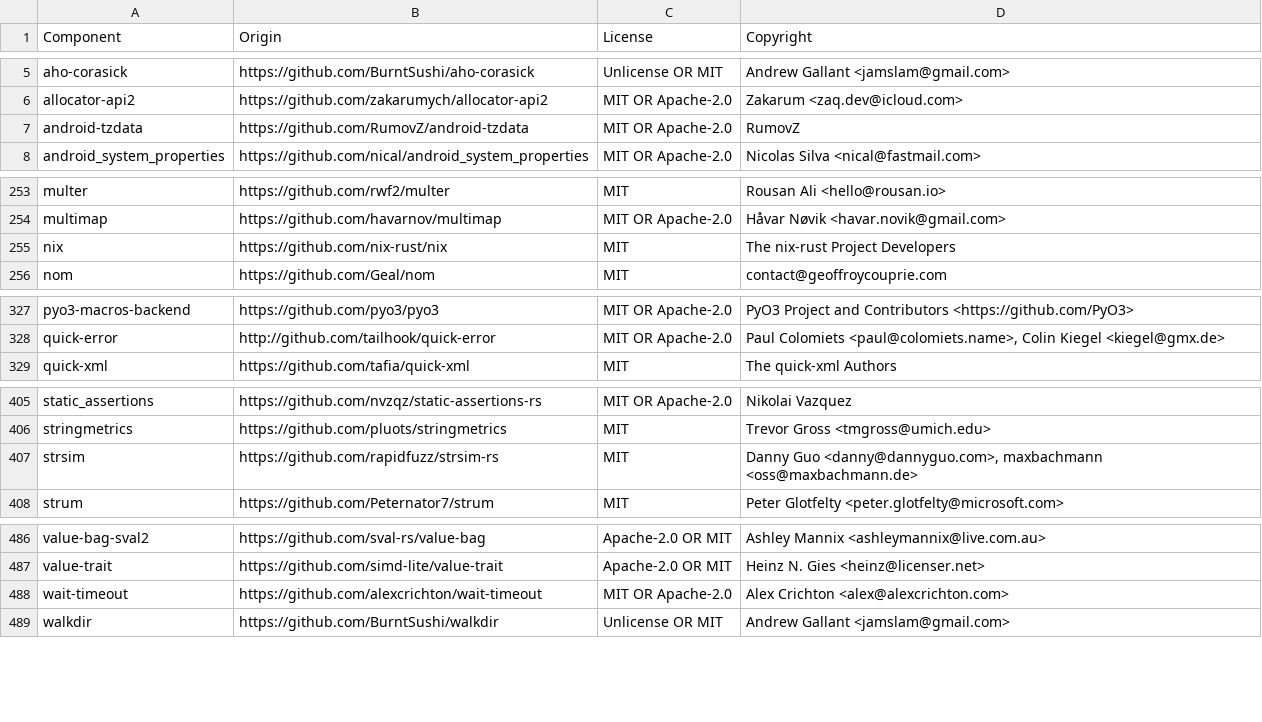
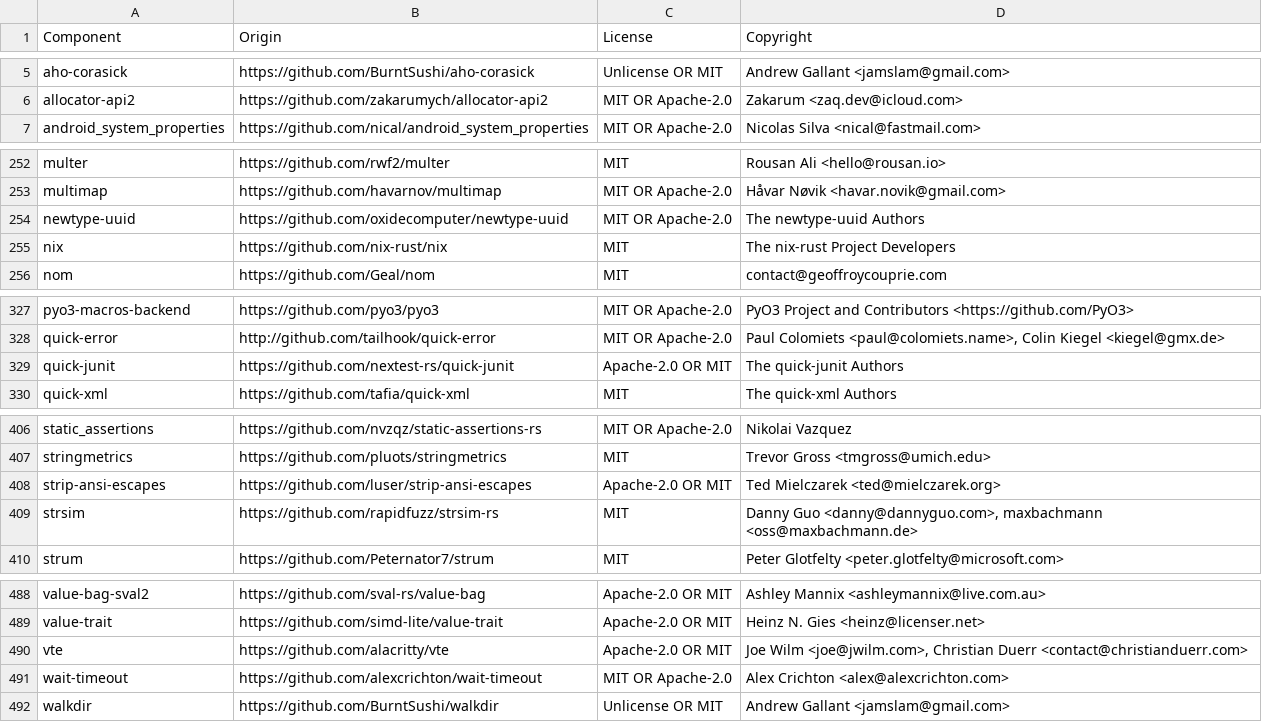
Before and after one commit to DataDog/libdatadog, a CSV file: LICENSE-3rdparty.csv, drawn as a sheet; only a part is shown, gaps mark what is left out; removed rows and columns are numbered as before the commit, all else as after; the diff names each change by its address in the sheet, - before the commit and + after, or states it on an @@ line.

```diff
--- a/LICENSE-3rdparty.csv
+++ b/LICENSE-3rdparty.csv
-row 7: android-tzdata | https://github.com/RumovZ/android-tzdata | MIT OR Apache-2.0 | RumovZ
+row 254: newtype-uuid | https://github.com/oxidecomputer/newtype-uuid | MIT OR Apache-2.0 | The newtype-uuid Authors
+row 329: quick-junit | https://github.com/nextest-rs/quick-junit | Apache-2.0 OR MIT | The quick-junit Authors
+row 408: strip-ansi-escapes | https://github.com/luser/strip-ansi-escapes | Apache-2.0 OR MIT | Ted Mielczarek <ted@mielczarek.org>
+row 490: vte | https://github.com/alacritty/vte | Apache-2.0 OR MIT | Joe Wilm <joe@jwilm.com>, Christian Duerr <contact@christianduerr.com>
```
Also changed, not shown: 2 other files.
